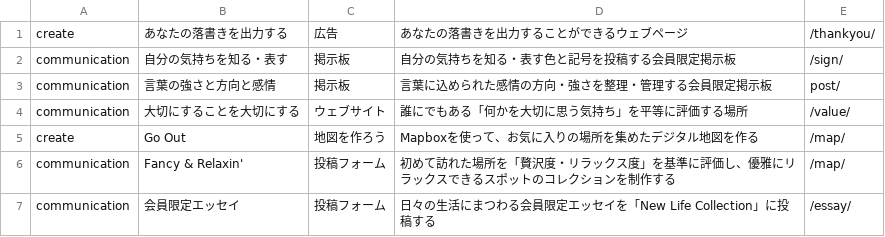
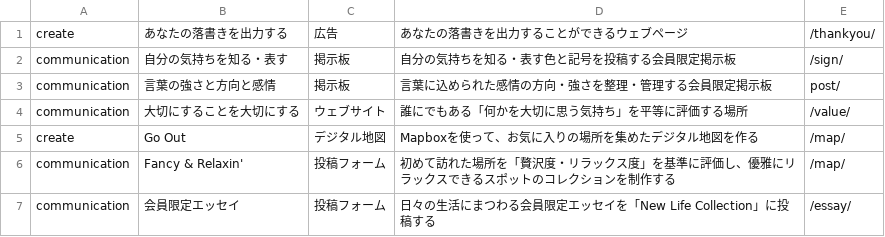
Before and after one commit to creative-community-pehu/index, a CSV file: org/org.csv, drawn as a sheet.

Commit message:
Update org.csv

```diff
--- a/org/org.csv
+++ b/org/org.csv
@@ -4,3 +4,3 @@ communication,"言葉の強さと方向と感情","掲示板","言葉に込め
 communication,"大切にすることを大切にする","ウェブサイト","誰にでもある「何かを大切に思う気持ち」を平等に評価する場所",/value/
-create,"Go Out","地図を作ろう","Mapboxを使って、お気に入りの場所を集めたデジタル地図を作る",/map/
+create,"Go Out","デジタル地図","Mapboxを使って、お気に入りの場所を集めたデジタル地図を作る",/map/
 communication,"Fancy & Relaxin'","投稿フォーム","初めて訪れた場所を「贅沢度・リラックス度」を基準に評価し、優雅にリラックスできるスポットのコレクションを制作する",/map/
```
